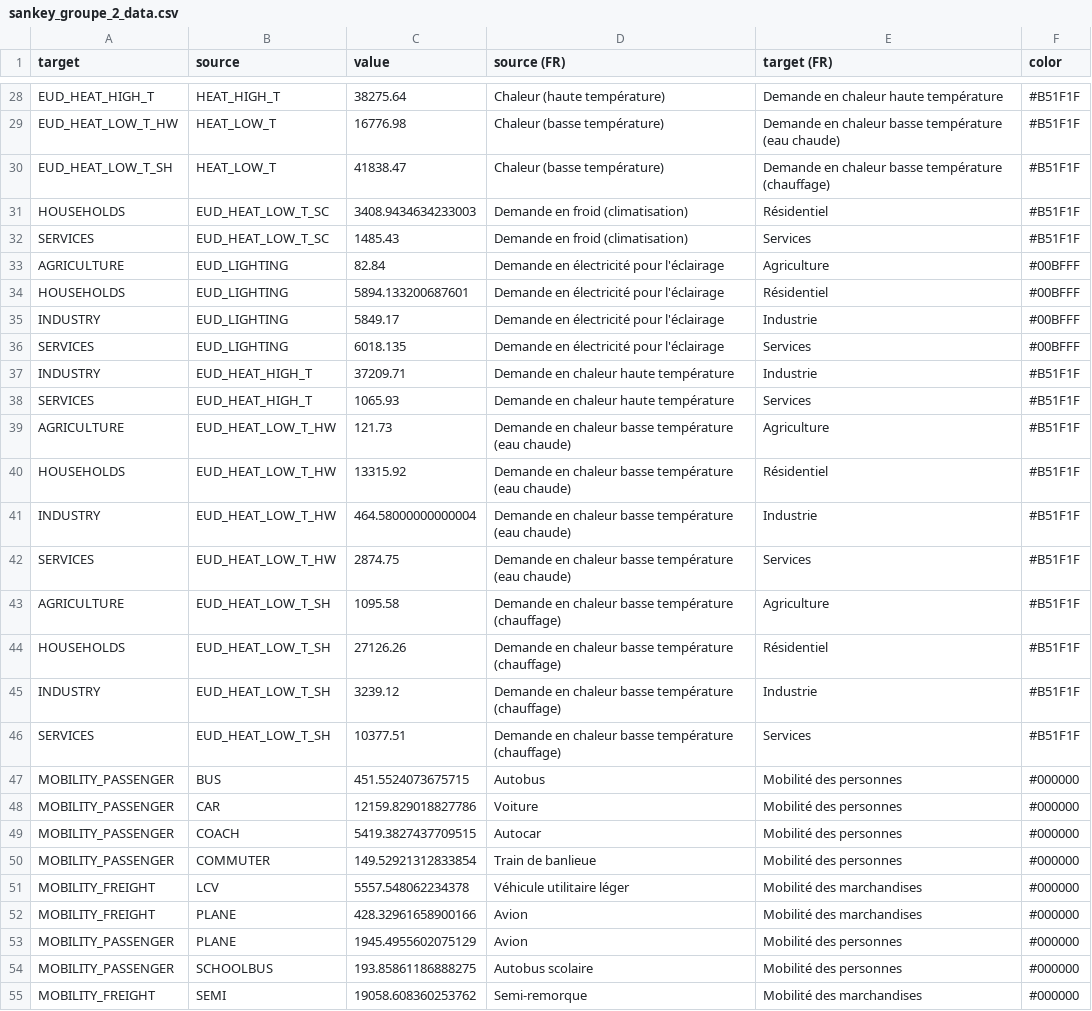
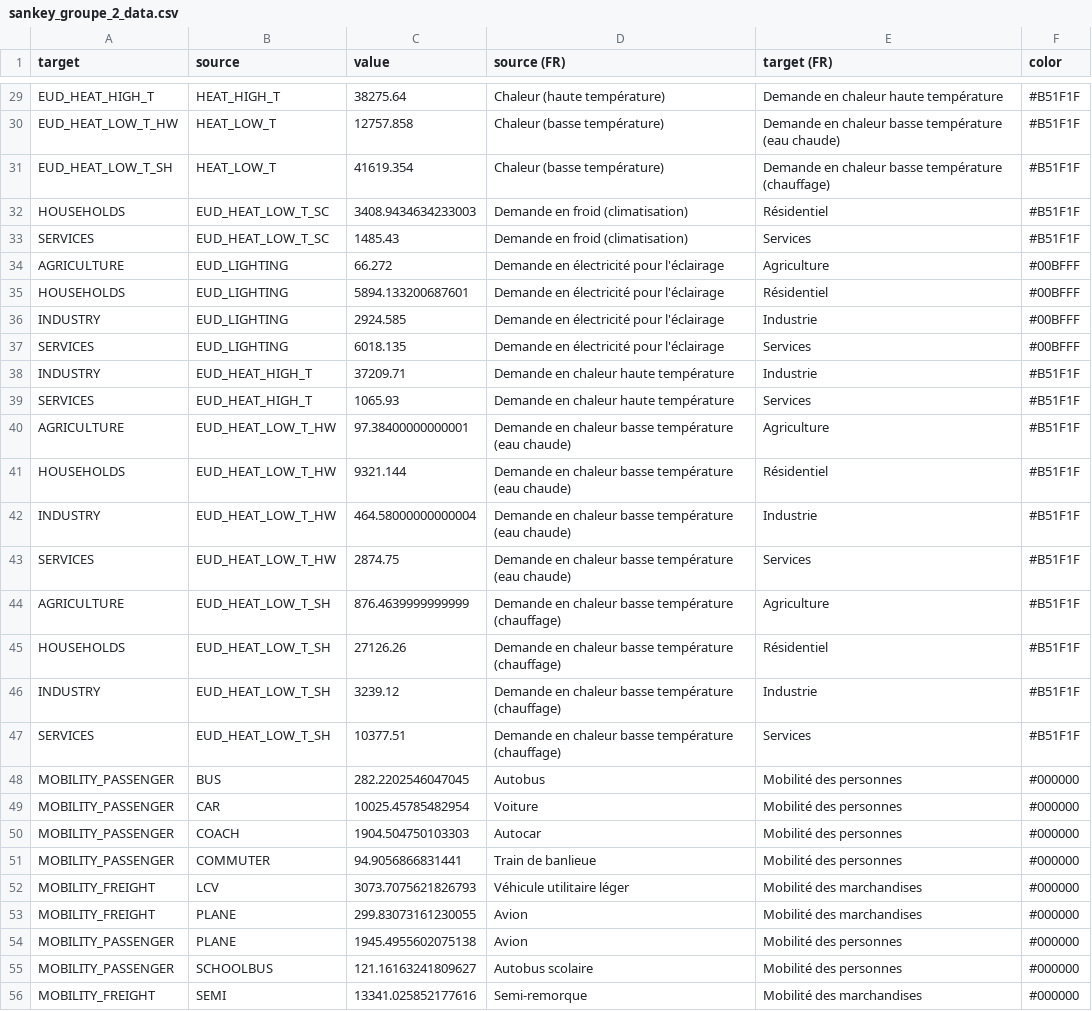
Before and after one commit to CIRAIG/scenarios-front-commun, a CSV file: Results/sankey_groupe_2_data.csv, drawn as a sheet; only a part is shown, gaps mark what is left out; addresses are those after the commit; the diff covers the shown part only; the diff names each change by its address in the sheet, - before the commit and + after, or states it on an @@ line.

```diff
--- a/Results/sankey_groupe_2_data.csv
+++ b/Results/sankey_groupe_2_data.csv
-C30 (value): 16776.98
+C30 (value): 12757.858
-C31 (value): 41838.47
+C31 (value): 41619.354
-C34 (value): 82.84
+C34 (value): 66.272
-C36 (value): 5849.17
+C36 (value): 2924.585
-C40 (value): 121.73
+C40 (value): 97.38400000000001
-C41 (value): 13315.92
+C41 (value): 9321.144
-C44 (value): 1095.58
+C44 (value): 876.4639999999999
-C48 (value): 451.5524073675715
+C48 (value): 282.2202546047045
-C49 (value): 12159.829018827786
+C49 (value): 10025.45785482954
-C50 (value): 5419.3827437709515
+C50 (value): 1904.504750103303
-C51 (value): 149.52921312833854
+C51 (value): 94.9056866831441
-C52 (value): 5557.548062234378
+C52 (value): 3073.7075621826793
-C53 (value): 428.32961658900166
+C53 (value): 299.83073161230055
-C54 (value): 1945.4955602075129
+C54 (value): 1945.4955602075138
-C55 (value): 193.85861186888275
+C55 (value): 121.16163241809627
-C56 (value): 19058.608360253762
+C56 (value): 13341.025852177616
```
Also changed, not shown: 8 added rows, 8 removed rows and 59 edited cells elsewhere in this file, Results/sankey_groupe_1_data.csv, Results/sankey_groupe_1_nz_data.csv, 47 other files.
